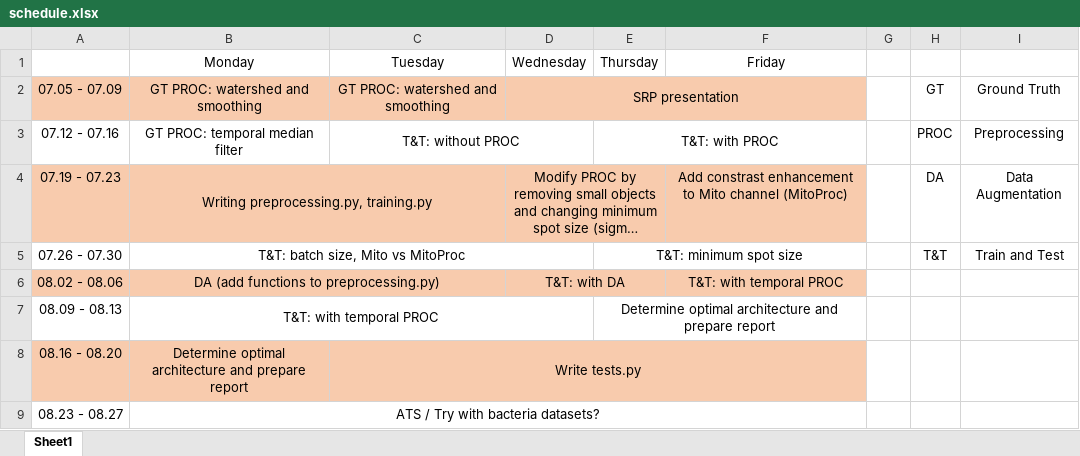
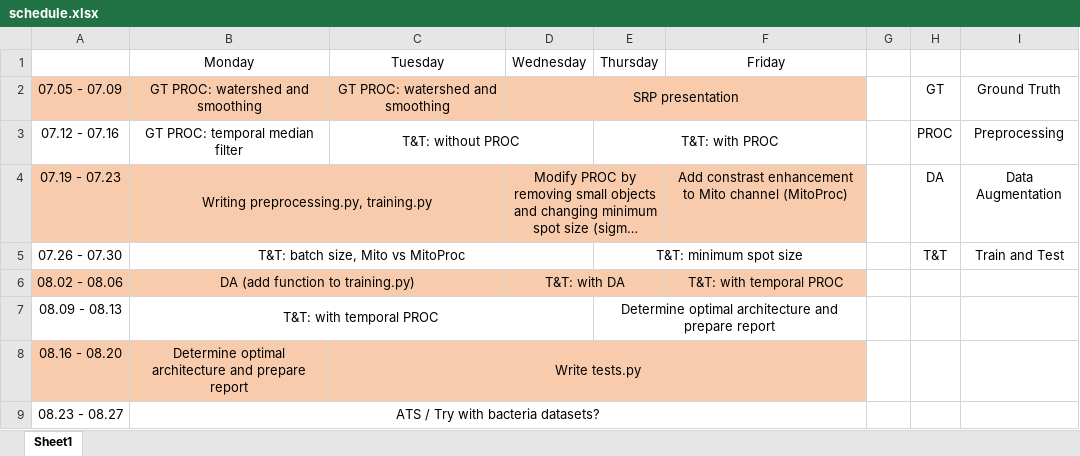
Before and after one commit to LEB-EPFL/MitoSplit-Net, an Excel workbook: planning/schedule.xlsx, sheet Sheet1, drawn as a sheet; long unchanged cells end in …; values as stored, in another font and other column widths than the file's, no borders; the diff names each change by its address in the sheet, - before the commit and + after, or states it on an @@ line.

Commit message:
Update schedule.xlsx

```diff
--- a/planning/schedule.xlsx (sheet Sheet1)
+++ b/planning/schedule.xlsx (sheet Sheet1)
-B6 (Monday): DA (add functions to preprocessing.py)
+B6 (Monday): DA (add function to training.py)
```
